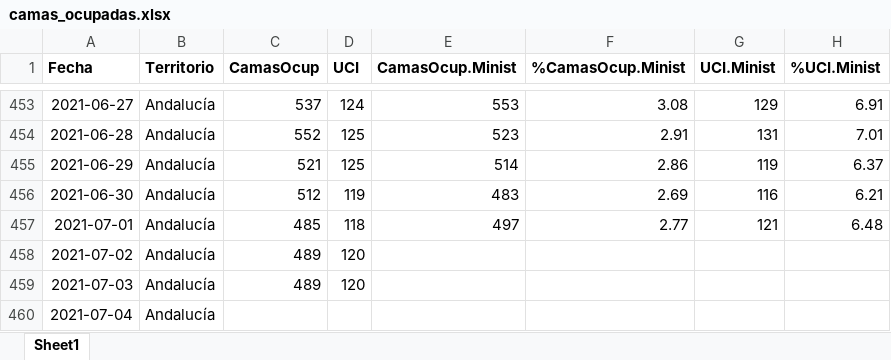
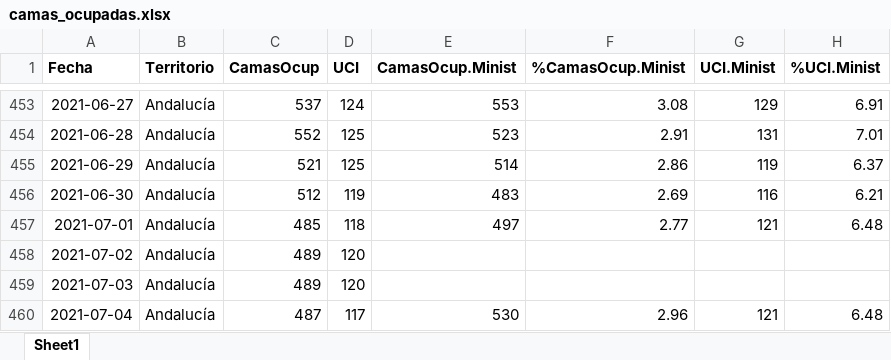
Before and after one commit to Pakillo/COVID19-Andalucia, an Excel workbook: datos/camas_ocupadas.xlsx, sheet Sheet1, drawn as a sheet; only a part is shown, gaps mark what is left out; values as stored, in another font and other column widths than the file's, no borders; the diff names each change by its address in the sheet, - before the commit and + after, or states it on an @@ line.

```diff
--- a/datos/camas_ocupadas.xlsx (sheet Sheet1)
+++ b/datos/camas_ocupadas.xlsx (sheet Sheet1)
-C460 (CamasOcup): (empty)
+C460 (CamasOcup): 487
-D460 (UCI): (empty)
+D460 (UCI): 117
-E460 (CamasOcup.Minist): (empty)
+E460 (CamasOcup.Minist): 530
-F460 (%CamasOcup.Minist): (empty)
+F460 (%CamasOcup.Minist): 2.96
-G460 (UCI.Minist): (empty)
+G460 (UCI.Minist): 121
-H460 (%UCI.Minist): (empty)
+H460 (%UCI.Minist): 6.48
```
Also changed, not shown: datos/indicadores_sanidad.xlsx, datos/positividad_Ministerio.xlsx, 8 other files.
